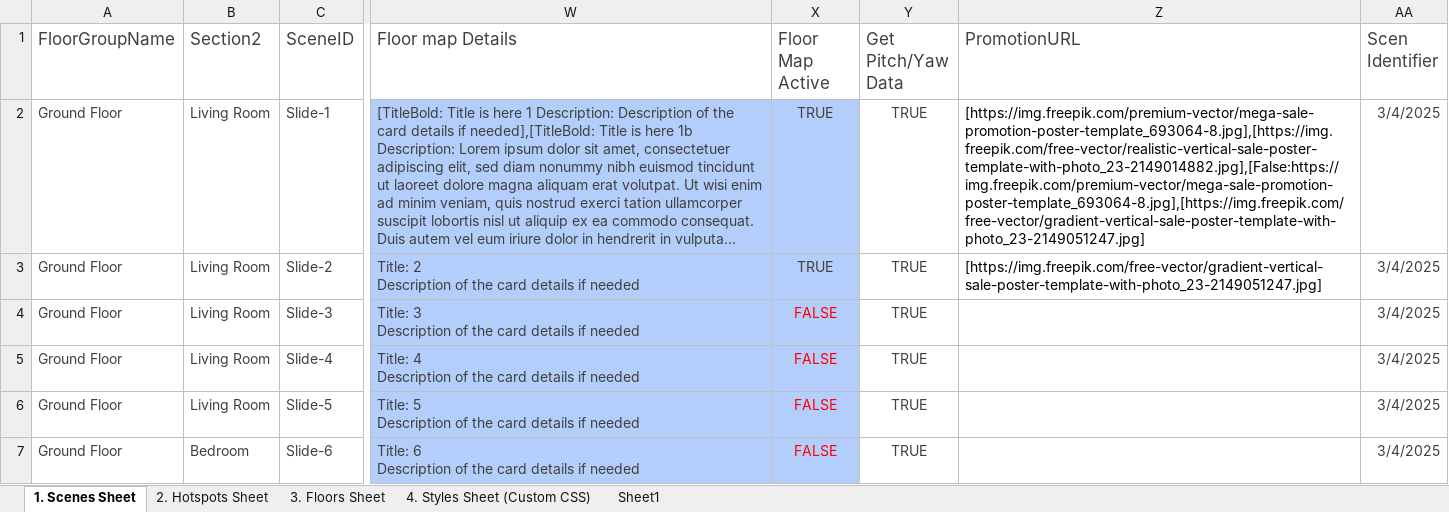
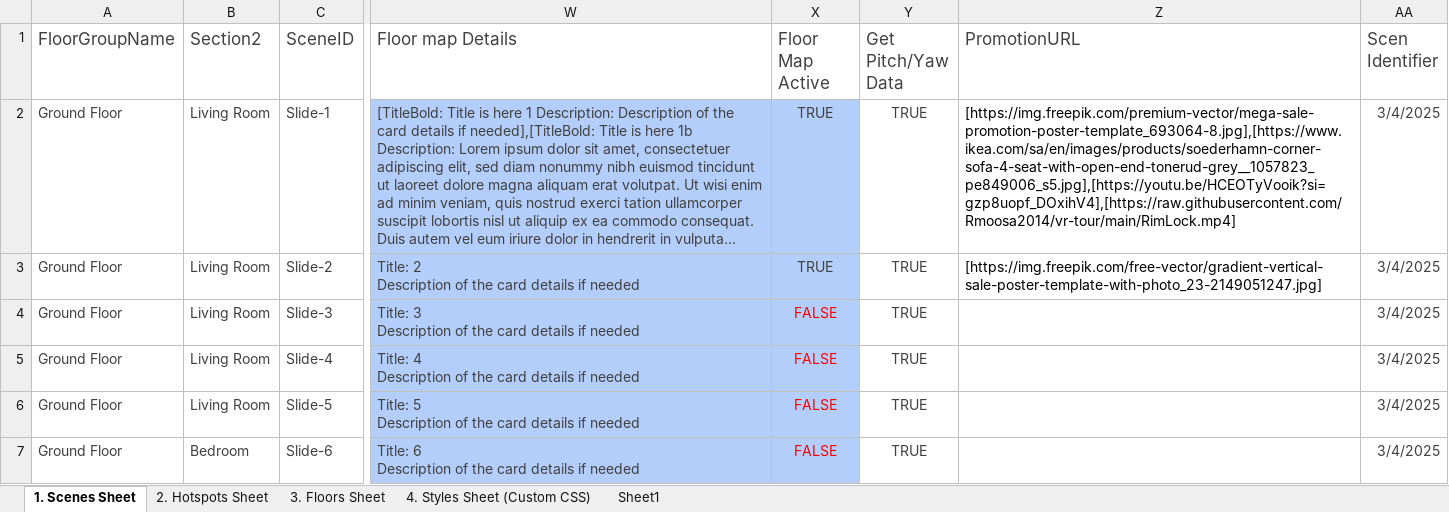
Before and after one commit to Rmoosa2014/vr-tour, an Excel workbook: 360MasterData.xlsx, sheet 1. Scenes Sheet, drawn as a sheet; only a part is shown, gaps mark what is left out; long unchanged cells end in …; values as stored, in another font and other column widths than the file's, no borders; conditional formats and table styles not drawn; the diff names each change by its address in the sheet, - before the commit and + after, or states it on an @@ line.

Commit message:
Add files via upload

```diff
--- a/360MasterData.xlsx (sheet 1. Scenes Sheet)
+++ b/360MasterData.xlsx (sheet 1. Scenes Sheet)
-Z2 (PromotionURL): [https://img.freepik.com/premium-vector/mega-sale-promotion-poster-template_693064-8.jpg],[https://img.freepik.com/free-vector/realistic-vertical-sale-poster-template-with-photo_23-2149014882.jpg],[False:https://img.freepik.com/premium-vector/mega-sale-promotion-poster-template_693064-8.jpg],[https://img.freepik.com/free-vector/gradient-vertical-sale-poster-template-with-photo_23-2149051247.jpg]
+Z2 (PromotionURL): [https://img.freepik.com/premium-vector/mega-sale-promotion-poster-template_693064-8.jpg],[https://www.ikea.com/sa/en/images/products/soederhamn-corner-sofa-4-seat-with-open-end-tonerud-grey__1057823_pe849006_s5.jpg],[https://youtu.be/HCEOTyVooik?si=gzp8uopf_DOxihV4],[https://raw.githubusercontent.com/Rmoosa2014/vr-tour/main/RimLock.mp4]
```
